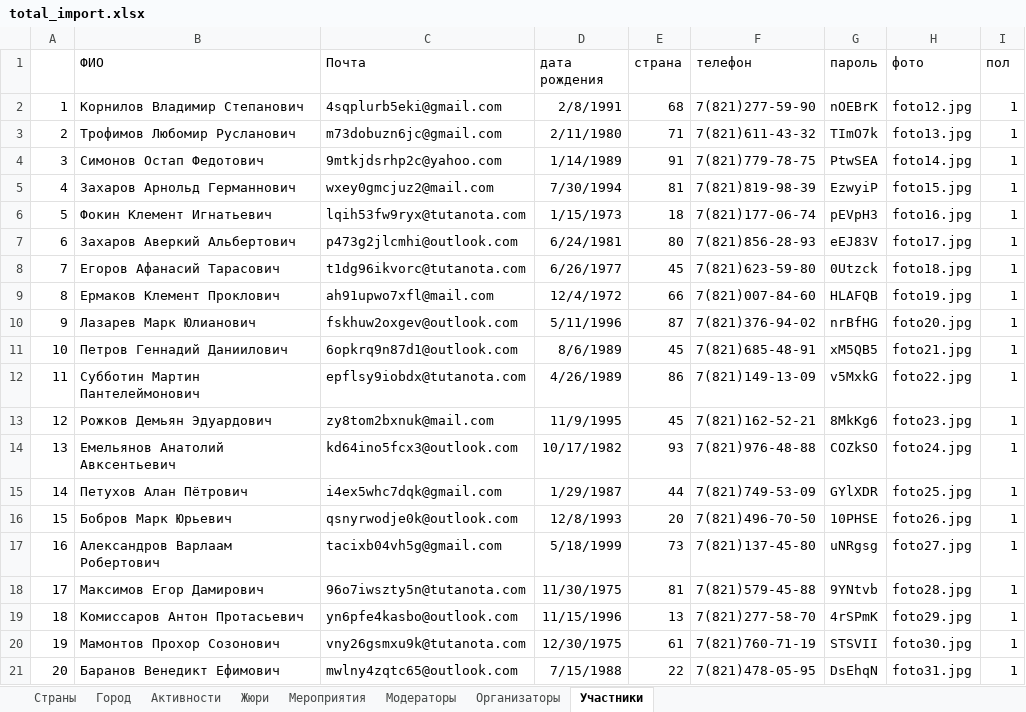
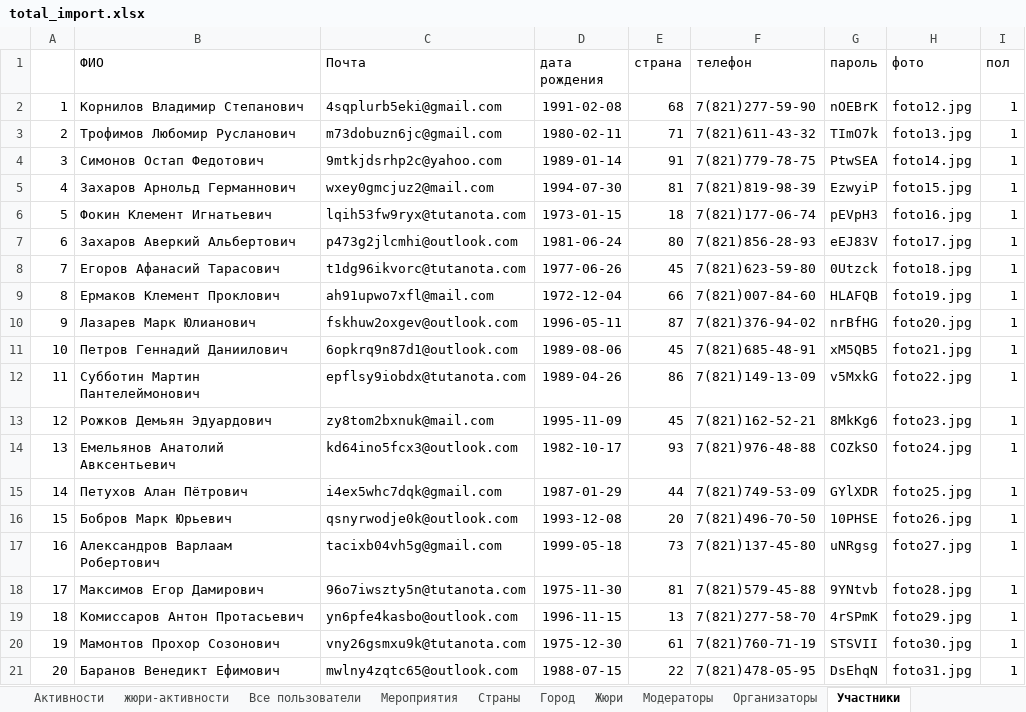
Before and after one commit to anschek/EP01, an Excel workbook: docs/total_import.xlsx, sheet Участники, drawn as a sheet; values as stored, in another font and other column widths than the file's, no borders; the diff names each change by its address in the sheet, - before the commit and + after, or states it on an @@ line.

```diff
--- a/docs/total_import.xlsx (sheet Участники)
+++ b/docs/total_import.xlsx (sheet Участники)
+sheet tab: жюри-активности
+sheet tab: Все пользователи
@@ sheet tab order changed: Активности | жюри-активности | Все пользователи | Мероприятия | Страны | Город | Жюри | Модераторы | Организаторы | Участники @@
-D2 (дата рождения): 2/8/1991
+D2 (дата рождения): 1991-02-08
-D3 (дата рождения): 2/11/1980
+D3 (дата рождения): 1980-02-11
-D4 (дата рождения): 1/14/1989
+D4 (дата рождения): 1989-01-14
-D5 (дата рождения): 7/30/1994
+D5 (дата рождения): 1994-07-30
-D6 (дата рождения): 1/15/1973
+D6 (дата рождения): 1973-01-15
-D7 (дата рождения): 6/24/1981
+D7 (дата рождения): 1981-06-24
-D8 (дата рождения): 6/26/1977
+D8 (дата рождения): 1977-06-26
-D9 (дата рождения): 12/4/1972
+D9 (дата рождения): 1972-12-04
-D10 (дата рождения): 5/11/1996
+D10 (дата рождения): 1996-05-11
-D11 (дата рождения): 8/6/1989
+D11 (дата рождения): 1989-08-06
-D12 (дата рождения): 4/26/1989
+D12 (дата рождения): 1989-04-26
-D13 (дата рождения): 11/9/1995
+D13 (дата рождения): 1995-11-09
-D14 (дата рождения): 10/17/1982
+D14 (дата рождения): 1982-10-17
-D15 (дата рождения): 1/29/1987
+D15 (дата рождения): 1987-01-29
-D16 (дата рождения): 12/8/1993
+D16 (дата рождения): 1993-12-08
-D17 (дата рождения): 5/18/1999
+D17 (дата рождения): 1999-05-18
-D18 (дата рождения): 11/30/1975
+D18 (дата рождения): 1975-11-30
-D19 (дата рождения): 11/15/1996
+D19 (дата рождения): 1996-11-15
-D20 (дата рождения): 12/30/1975
+D20 (дата рождения): 1975-12-30
-D21 (дата рождения): 7/15/1988
+D21 (дата рождения): 1988-07-15
```
Also changed, not shown: sheet Активности, sheet Жюри, sheet Модераторы, sheet Организаторы, sheet Мероприятия, formulas that keep their value, 3 other files.
